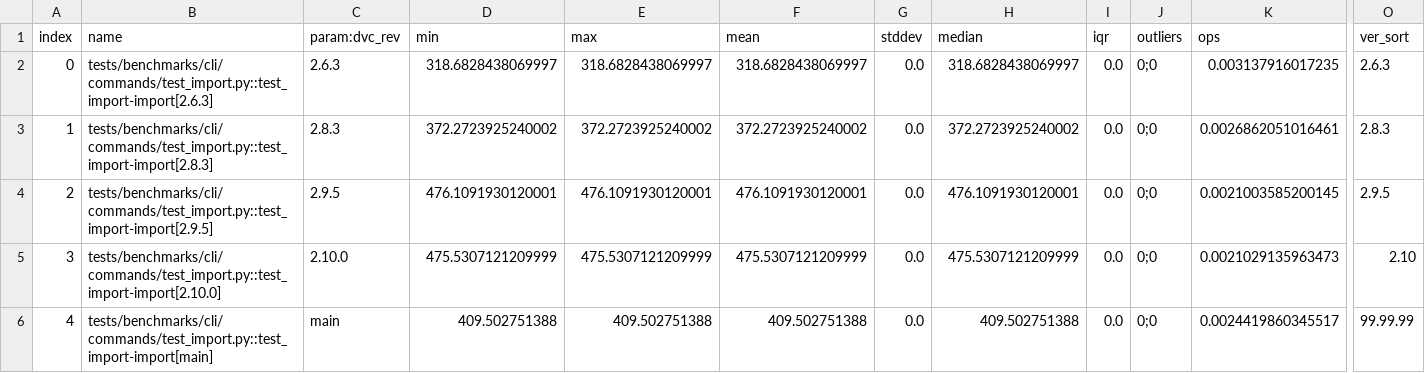
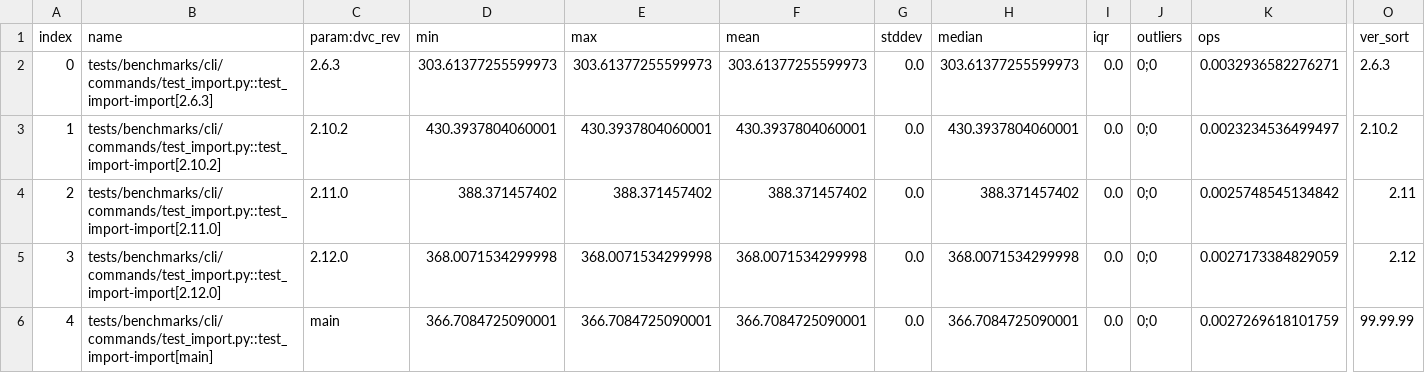
Before and after one commit to iterative/dvc-bench, a CSV file: plots/test_import-import.csv, drawn as a sheet; only a part is shown, gaps mark what is left out; the diff names each change by its address in the sheet, - before the commit and + after, or states it on an @@ line.

```diff
--- a/plots/test_import-import.csv
+++ b/plots/test_import-import.csv
-D2 (min): 318.6828438069997
+D2 (min): 303.61377255599973
-E2 (max): 318.6828438069997
+E2 (max): 303.61377255599973
-F2 (mean): 318.6828438069997
+F2 (mean): 303.61377255599973
-H2 (median): 318.6828438069997
+H2 (median): 303.61377255599973
-K2 (ops): 0.003137916017235
+K2 (ops): 0.0032936582276271
-B3 (name): tests/benchmarks/cli/commands/test_import.py::test_import-import[2.8.3]
+B3 (name): tests/benchmarks/cli/commands/test_import.py::test_import-import[2.10.2]
-C3 (param:dvc_rev): 2.8.3
+C3 (param:dvc_rev): 2.10.2
-D3 (min): 372.2723925240002
+D3 (min): 430.3937804060001
-E3 (max): 372.2723925240002
+E3 (max): 430.3937804060001
-F3 (mean): 372.2723925240002
+F3 (mean): 430.3937804060001
-H3 (median): 372.2723925240002
+H3 (median): 430.3937804060001
-K3 (ops): 0.0026862051016461
+K3 (ops): 0.0023234536499497
-O3 (ver_sort): 2.8.3
+O3 (ver_sort): 2.10.2
-B4 (name): tests/benchmarks/cli/commands/test_import.py::test_import-import[2.9.5]
+B4 (name): tests/benchmarks/cli/commands/test_import.py::test_import-import[2.11.0]
-C4 (param:dvc_rev): 2.9.5
+C4 (param:dvc_rev): 2.11.0
-D4 (min): 476.1091930120001
+D4 (min): 388.371457402
-E4 (max): 476.1091930120001
+E4 (max): 388.371457402
-F4 (mean): 476.1091930120001
+F4 (mean): 388.371457402
-H4 (median): 476.1091930120001
+H4 (median): 388.371457402
-K4 (ops): 0.0021003585200145
+K4 (ops): 0.0025748545134842
-O4 (ver_sort): 2.9.5
+O4 (ver_sort): 2.11
-B5 (name): tests/benchmarks/cli/commands/test_import.py::test_import-import[2.10.0]
+B5 (name): tests/benchmarks/cli/commands/test_import.py::test_import-import[2.12.0]
-C5 (param:dvc_rev): 2.10.0
+C5 (param:dvc_rev): 2.12.0
-D5 (min): 475.5307121209999
+D5 (min): 368.0071534299998
-E5 (max): 475.5307121209999
+E5 (max): 368.0071534299998
-F5 (mean): 475.5307121209999
+F5 (mean): 368.0071534299998
-H5 (median): 475.5307121209999
+H5 (median): 368.0071534299998
-K5 (ops): 0.0021029135963473
+K5 (ops): 0.0027173384829059
-O5 (ver_sort): 2.10
+O5 (ver_sort): 2.12
-D6 (min): 409.502751388
+D6 (min): 366.7084725090001
-E6 (max): 409.502751388
+E6 (max): 366.7084725090001
-F6 (mean): 409.502751388
+F6 (mean): 366.7084725090001
-H6 (median): 409.502751388
+H6 (median): 366.7084725090001
-K6 (ops): 0.0024419860345517
+K6 (ops): 0.0027269618101759
```
Also changed, not shown: plots/test_gc-gc.csv, plots/test_sharing-pull-noop.csv, 29 other files.
